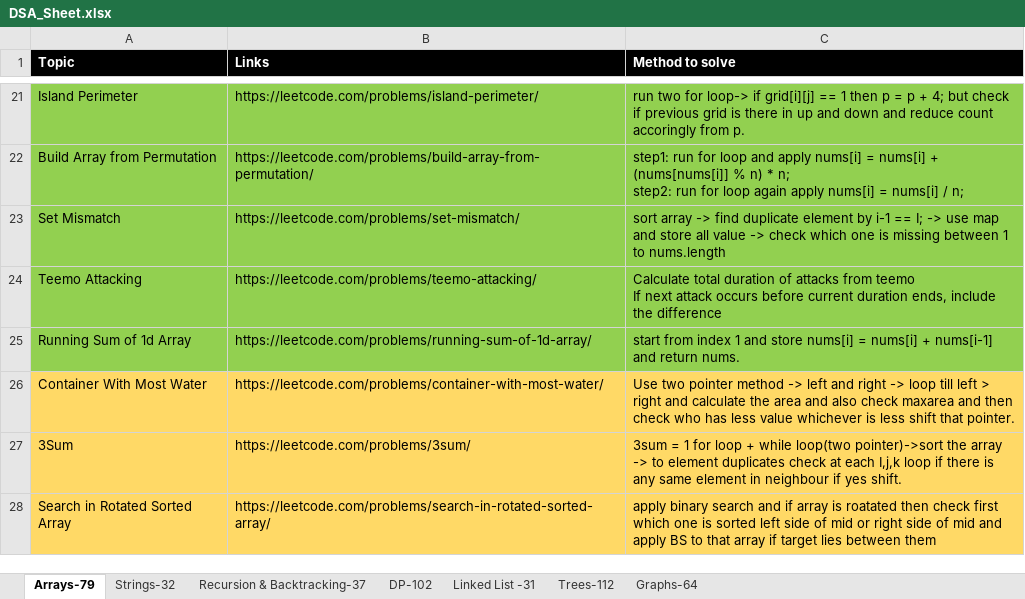
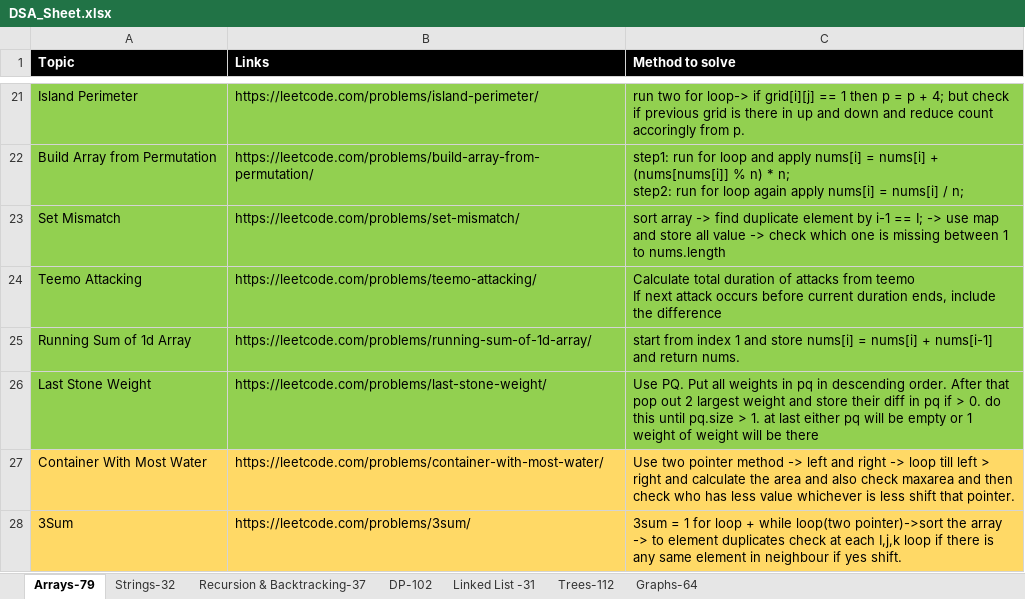
Before and after one commit to omkar1304/DSA-Leetcode, an Excel workbook: DSA_Sheet.xlsx, sheet Arrays-79, drawn as a sheet; only a part is shown, gaps mark what is left out; the shorter side is filled out with more unchanged rows; values as stored, in another font and other column widths than the file's, no borders; table styles not drawn; the diff names each change by its address in the sheet, - before the commit and + after, or states it on an @@ line.

```diff
--- a/DSA_Sheet.xlsx (sheet Arrays-79)
+++ b/DSA_Sheet.xlsx (sheet Arrays-79)
+row 26: Last Stone Weight | https://leetcode.com/problems/last-stone-weight/ | Use PQ. Put all weights in pq in descending order. After that pop out 2 largest weight and store their diff in pq if > 0. do this until pq.size > 1. at last either pq will be empty or 1 weight of weight will be there
```
Also changed, not shown: sheet DP-102, 2 other files.
